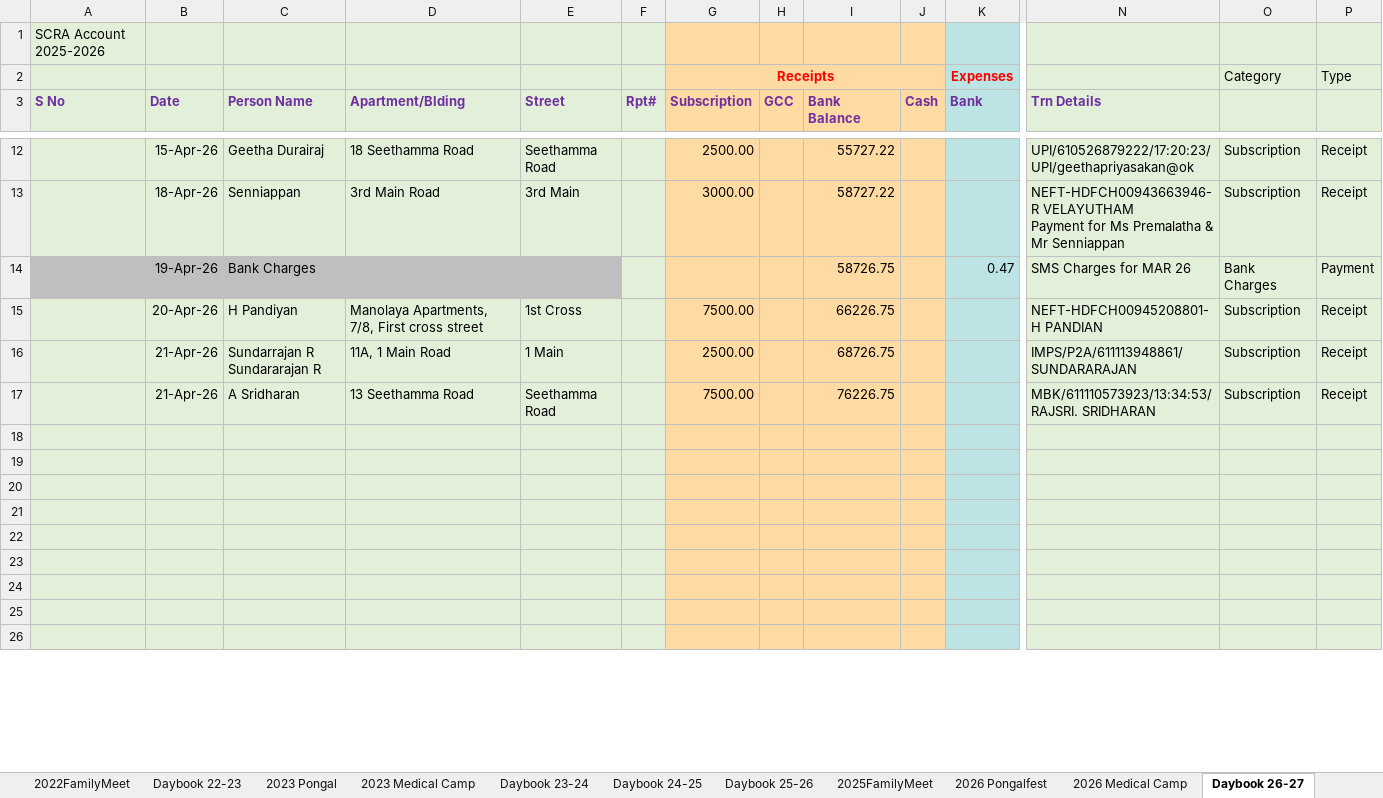
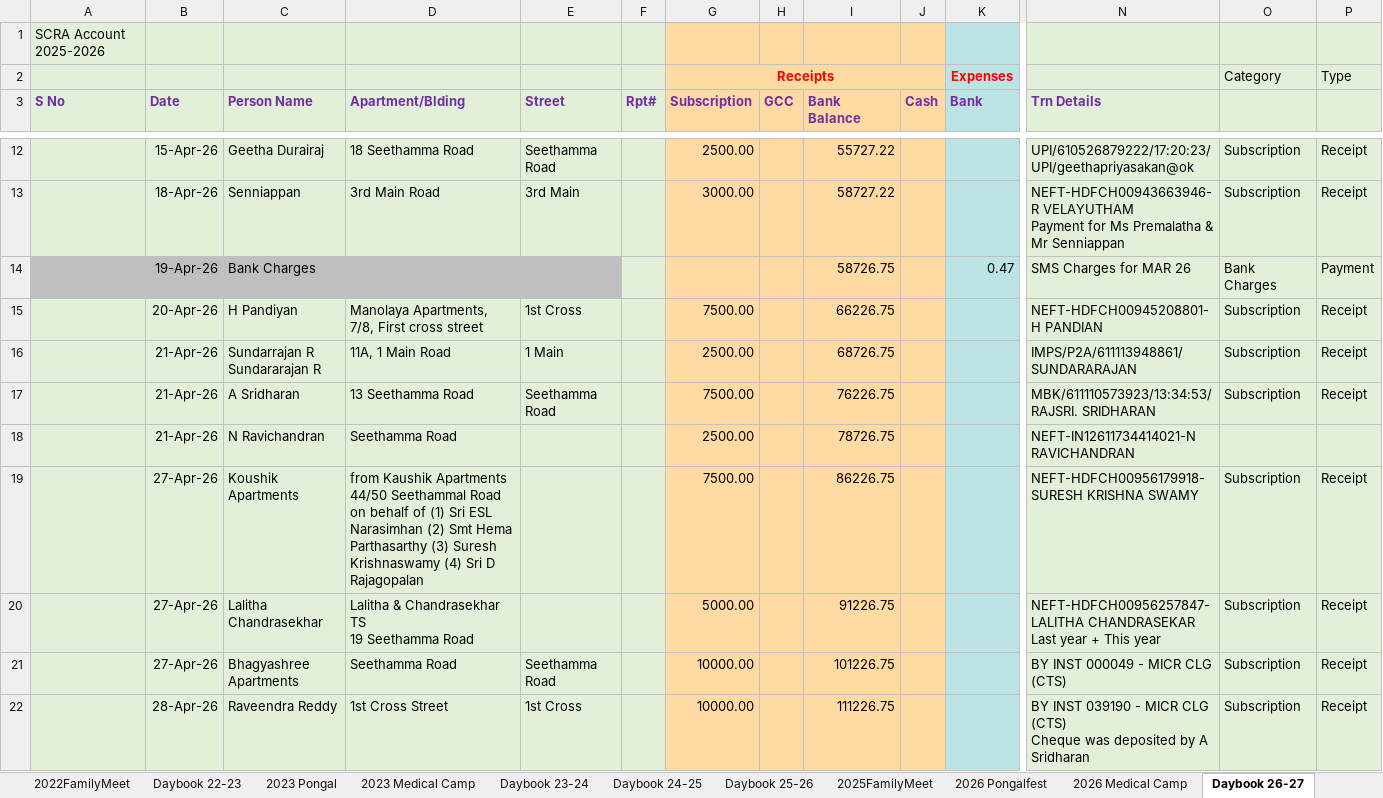
Before and after one commit to vu2ow/vu2ow.github.io, an Excel workbook: scra/scra21-26_new.xlsx, sheet Daybook 26-27, drawn as a sheet; only a part is shown, gaps mark what is left out; the shorter side is filled out with more unchanged rows; values as stored, in another font and other column widths than the file's, no borders; rows hold the shown columns only; ↵ is a line break in a cell; the diff covers the shown part only; the diff names each change by its address in the sheet, - before the commit and + after, or states it on an @@ line.

Commit message:
SCRA May0526 01

```diff
--- a/scra/scra21-26_new.xlsx (sheet Daybook 26-27)
+++ b/scra/scra21-26_new.xlsx (sheet Daybook 26-27)
-row 18: (empty)
+row 18:  | 21-Apr-26 | N Ravichandran | Seethamma Road |  |  | 2500.00 |  | 78726.75 |  |  | NEFT-IN12611734414021-N RAVICHANDRAN
-row 19: (empty)
+row 19:  | 27-Apr-26 | Koushik Apartments | from Kaushik Apartments 44/50 Seethammal Road on behalf of (1) Sri ESL Narasimhan (2) Smt Hema Parthasarthy (3) Suresh Krishnaswamy (4) Sri D Rajagopalan |  |  | 7500.00 |  | 86226.75 |  |  | NEFT-HDFCH00956179918-SURESH KRISHNA SWAMY | Subscription | Receipt
-row 20: (empty)
+row 20:  | 27-Apr-26 | Lalitha Chandrasekhar | Lalitha & Chandrasekhar TS ↵ 19 Seethamma Road |  |  | 5000.00 |  | 91226.75 |  |  | NEFT-HDFCH00956257847-LALITHA CHANDRASEKAR ↵ Last year + This year | Subscription | Receipt
-row 21: (empty)
+row 21:  | 27-Apr-26 | Bhagyashree Apartments | Seethamma Road | Seethamma Road |  | 10000.00 |  | 101226.75 |  |  | BY INST 000049 - MICR CLG (CTS) | Subscription | Receipt
-row 22: (empty)
+row 22:  | 28-Apr-26 | Raveendra Reddy | 1st Cross Street | 1st Cross |  | 10000.00 |  | 111226.75 |  |  | BY INST 039190 - MICR CLG (CTS) ↵ Cheque was deposited by A Sridharan | Subscription | Receipt
```
Also changed, not shown: 15 added rows, 1 removed row and 7 edited cells elsewhere in this sheet, sheet Daybook 25-26, scra/scra_pymt_history_from_2021.xlsx, 18 other files.
